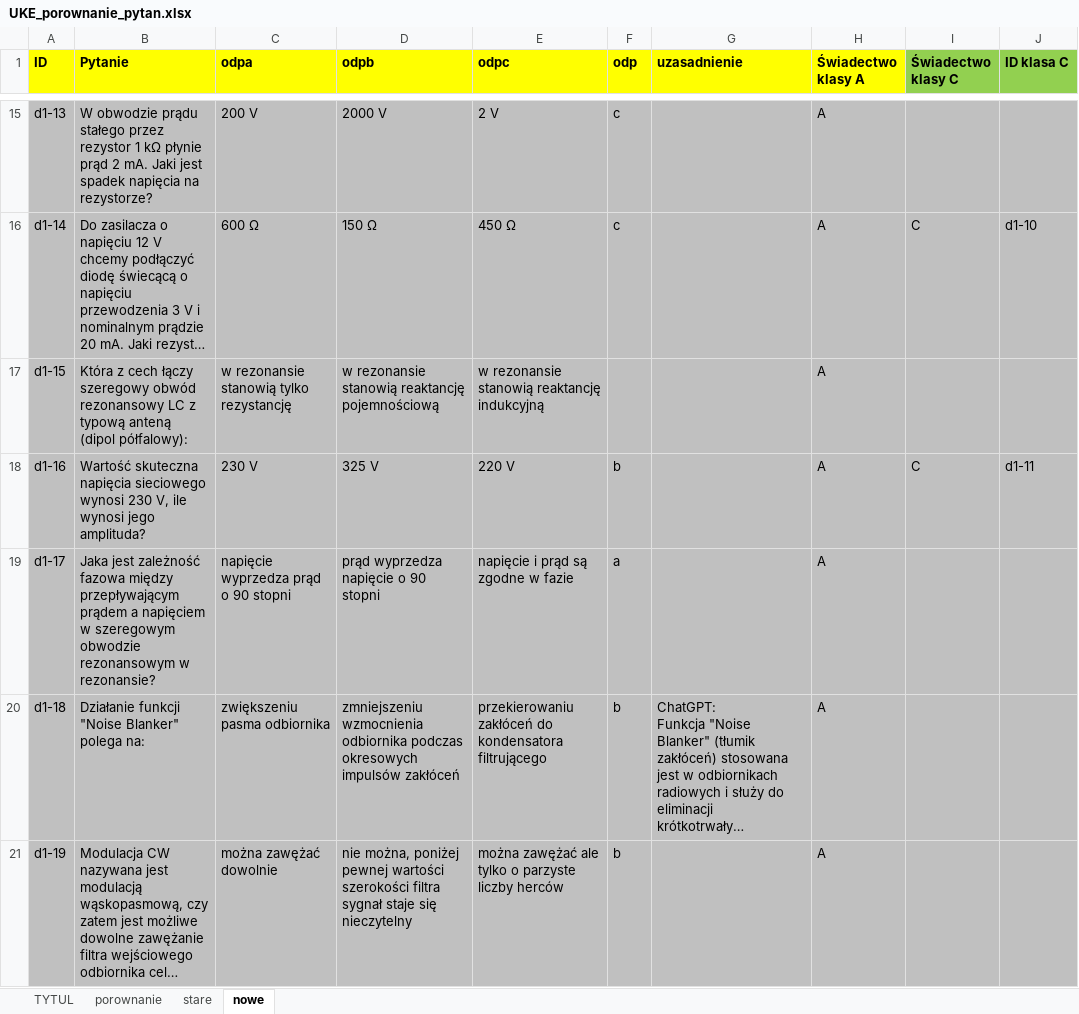
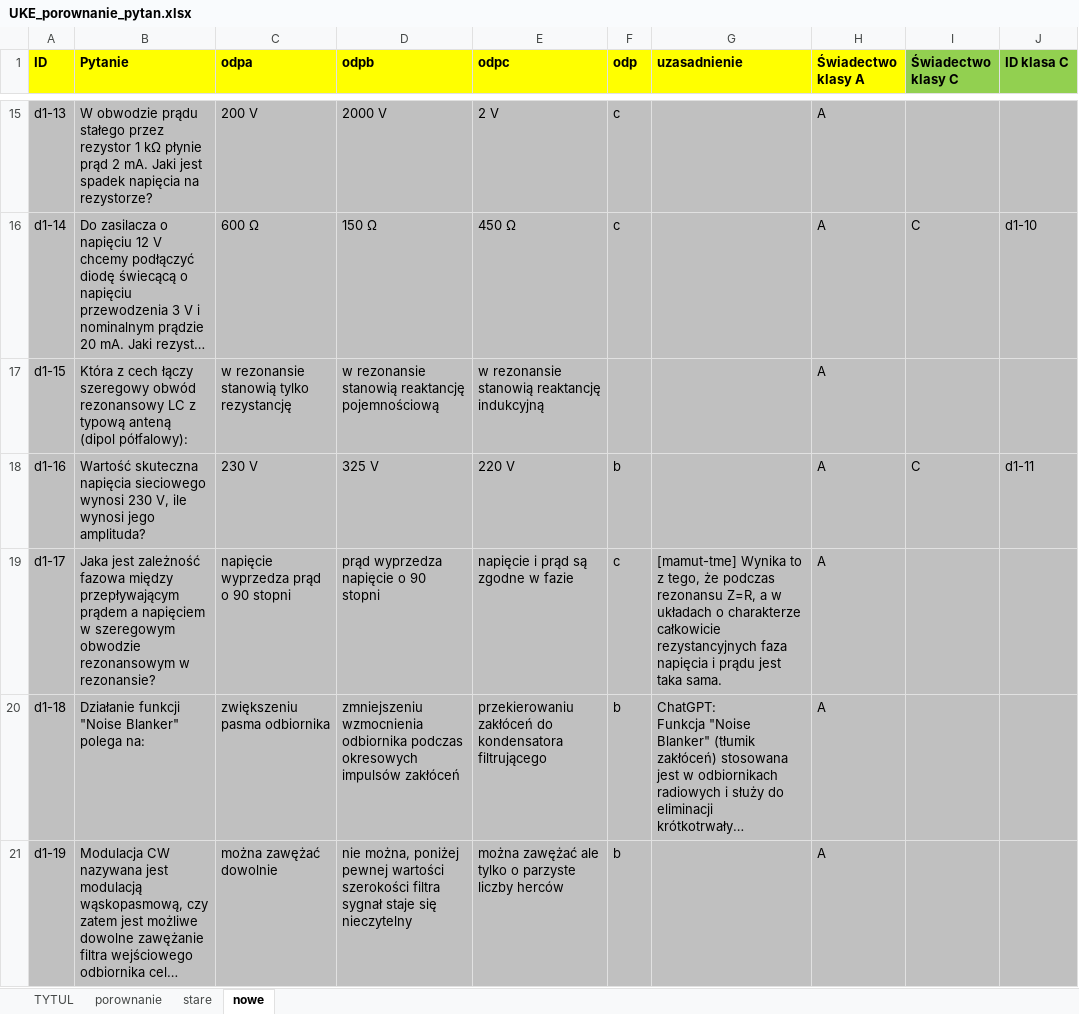
Before and after one commit to rafal-dot/UKE-nowe-pytania, an Excel workbook: UKE_porownanie_pytan.xlsx, sheet nowe, drawn as a sheet; only a part is shown, gaps mark what is left out; long unchanged cells end in …; values as stored, in another font and other column widths than the file's, no borders; the diff names each change by its address in the sheet, - before the commit and + after, or states it on an @@ line.

Commit message:
Oficjalne nowe a stare pytania - różnice

```diff
--- a/UKE_porownanie_pytan.xlsx (sheet nowe)
+++ b/UKE_porownanie_pytan.xlsx (sheet nowe)
-F19 (odp): a
+F19 (odp): c
-G19 (uzasadnienie): (empty)
+G19 (uzasadnienie): [mamut-tme] Wynika to z tego, że podczas rezonansu Z=R, a w układach o charakterze całkowicie rezystancyjnych faza napięcia i prądu jest taka sama.
```
Also changed, not shown: sheet porownanie.
